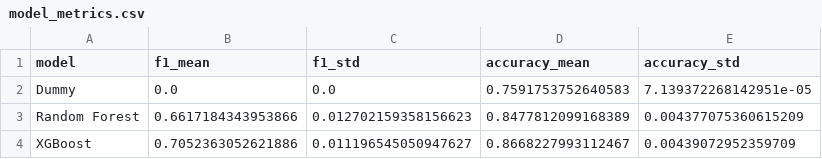
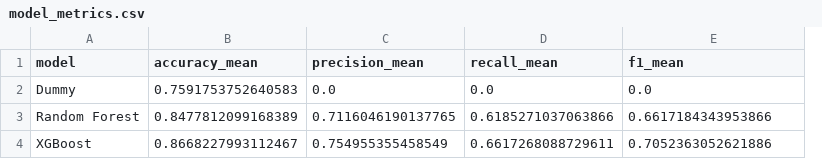
Before and after one commit to DaniDaniWeb/Adult-Income-Prediction, a CSV file: reports/tables/model_metrics.csv, drawn as a sheet; removed rows and columns are numbered as before the commit, all else as after; the diff names each change by its address in the sheet, - before the commit and + after, or states it on an @@ line.

Commit message:
Add precision and recall to model comparison

```diff
--- a/reports/tables/model_metrics.csv
+++ b/reports/tables/model_metrics.csv
-column B (f1_mean), rows 2-4: 0.0 | 0.6617184343953866 | 0.7052363052621886
-column C (f1_std), rows 2-4: 0.0 | 0.012702159358156623 | 0.011196545050947627
+column C (precision_mean), rows 2-4: 0.0 | 0.7116046190137765 | 0.754955355458549
+column D (recall_mean), rows 2-4: 0.0 | 0.6185271037063866 | 0.6617268088729611
-E1: accuracy_std
+E1: f1_mean
-E2 (f1_mean): 7.139372268142951e-05
+E2 (f1_mean): 0.0
-E3 (f1_mean): 0.004377075360615209
+E3 (f1_mean): 0.6617184343953866
-E4 (f1_mean): 0.00439072952359709
+E4 (f1_mean): 0.7052363052621886
```
Also changed, not shown: 2 other files.
